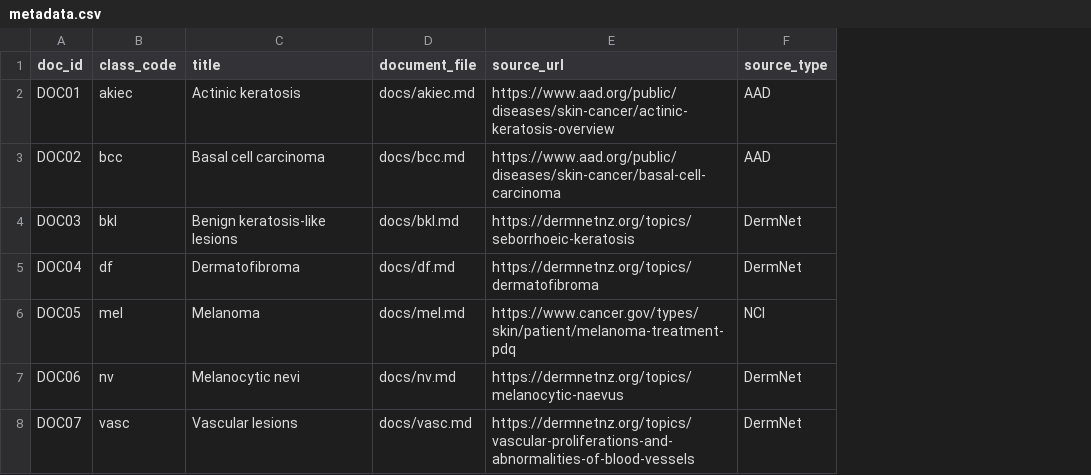
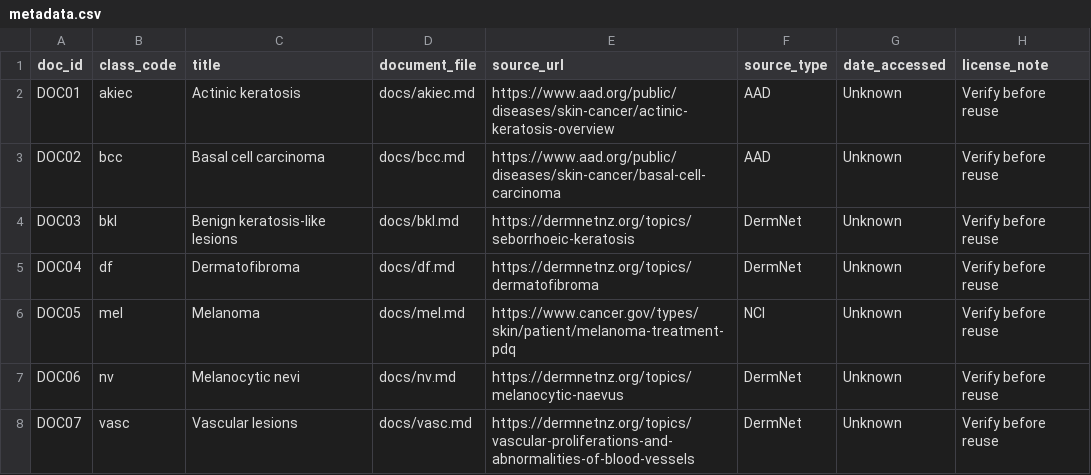
Before and after one commit to SharnigaKrishnasamy/Skinguard-ai, a CSV file: kb_and_app/metadata.csv, drawn as a sheet; the diff names each change by its address in the sheet, - before the commit and + after, or states it on an @@ line.

Commit message:
Add metadata access and license tracking fields

```diff
--- a/kb_and_app/metadata.csv
+++ b/kb_and_app/metadata.csv
+column G (date_accessed), rows 2-8: all Unknown
+column H (license_note), rows 2-8: all Verify before reuse
```
